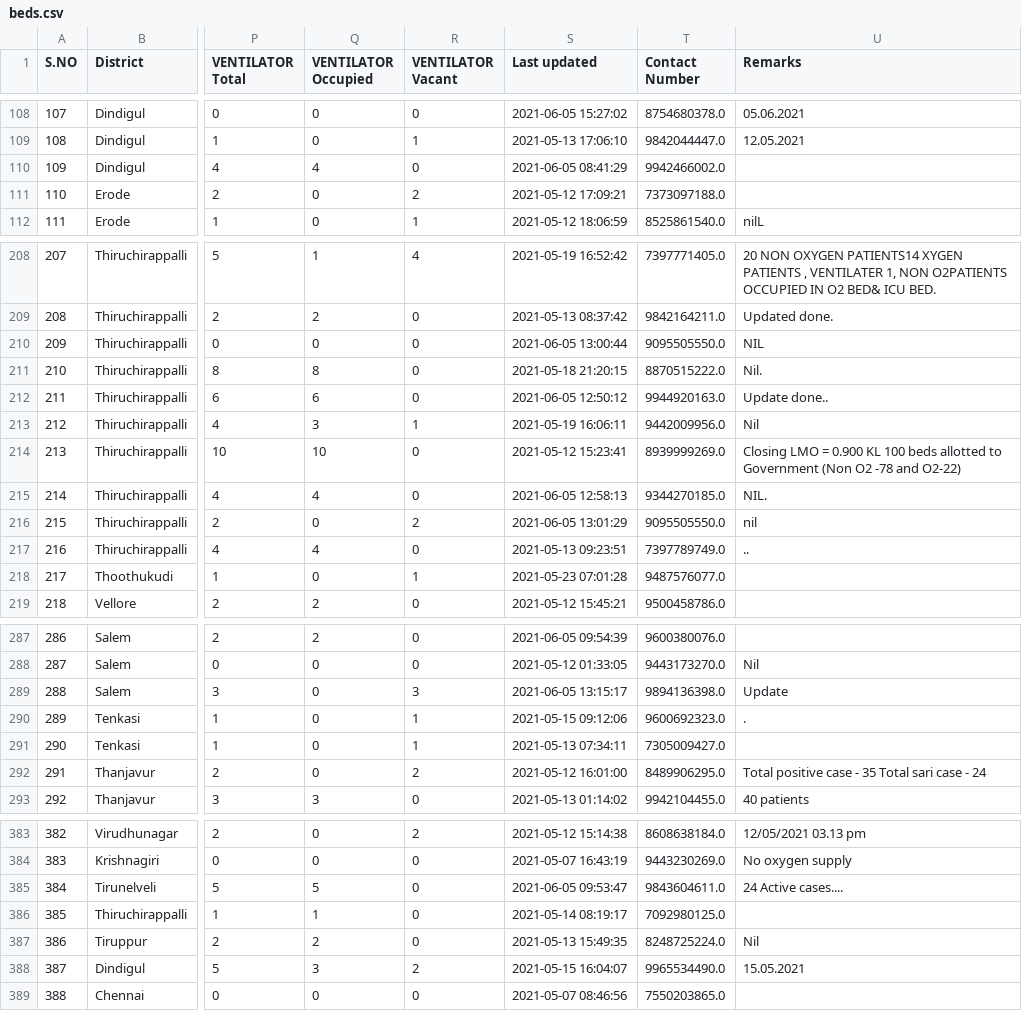
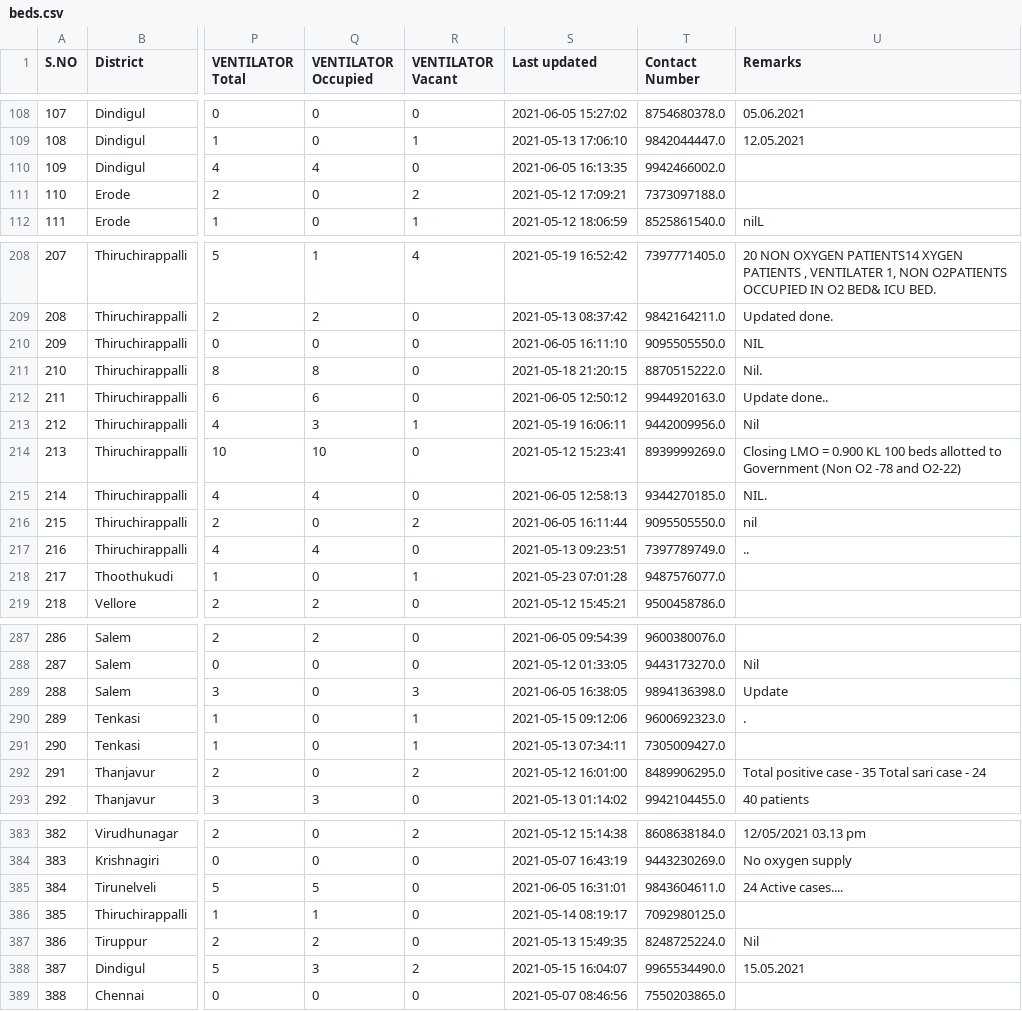
Before and after one commit to stopcoronatn/stopcoronatn.github.io, a CSV file: data/beds.csv, drawn as a sheet; only a part is shown, gaps mark what is left out; the diff covers the shown part only; the diff names each change by its address in the sheet, - before the commit and + after, or states it on an @@ line.

```diff
--- a/data/beds.csv
+++ b/data/beds.csv
-S110 (Last updated): 2021-06-05 08:41:29
+S110 (Last updated): 2021-06-05 16:13:35
-S210 (Last updated): 2021-06-05 13:00:44
+S210 (Last updated): 2021-06-05 16:11:10
-S216 (Last updated): 2021-06-05 13:01:29
+S216 (Last updated): 2021-06-05 16:11:44
-S289 (Last updated): 2021-06-05 13:15:17
+S289 (Last updated): 2021-06-05 16:38:05
-S385 (Last updated): 2021-06-05 09:53:47
+S385 (Last updated): 2021-06-05 16:31:01
```
Also changed, not shown: 11 edited cells elsewhere in this file.
